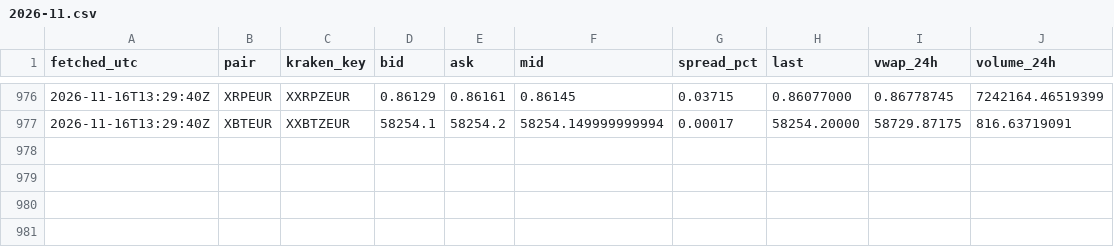
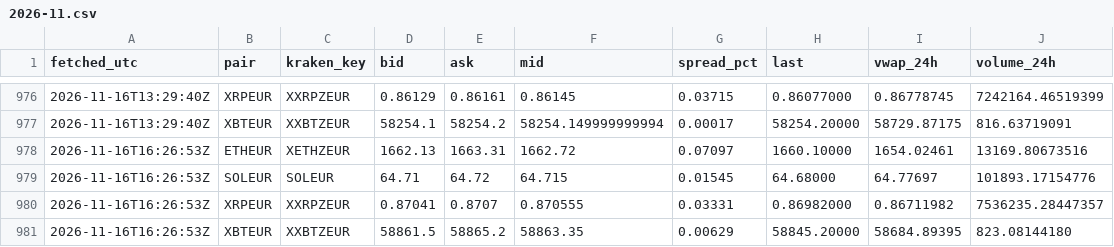
Before and after one commit to dabisattila-design/Medusa-data, a CSV file: data/ticker/2026-11.csv, drawn as a sheet; only a part is shown, gaps mark what is left out; the diff names each change by its address in the sheet, - before the commit and + after, or states it on an @@ line.

```diff
--- a/data/ticker/2026-11.csv
+++ b/data/ticker/2026-11.csv
+row 978: 2026-11-16T16:26:53Z | ETHEUR | XETHZEUR | 1662.13 | 1663.31 | 1662.72 | 0.07097 | 1660.10000 | 1654.02461 | 13169.80673516
+row 979: 2026-11-16T16:26:53Z | SOLEUR | SOLEUR | 64.71 | 64.72 | 64.715 | 0.01545 | 64.68000 | 64.77697 | 101893.17154776
+row 980: 2026-11-16T16:26:53Z | XRPEUR | XXRPZEUR | 0.87041 | 0.8707 | 0.870555 | 0.03331 | 0.86982000 | 0.86711982 | 7536235.28447357
+row 981: 2026-11-16T16:26:53Z | XBTEUR | XXBTZEUR | 58861.5 | 58865.2 | 58863.35 | 0.00629 | 58845.20000 | 58684.89395 | 823.08144180
```
Also changed, not shown: data/depth/2026-11.csv, data/ohlc/60/ETHEUR.csv, 3 other files.
